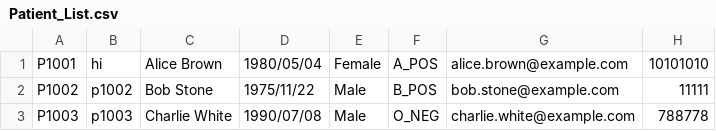
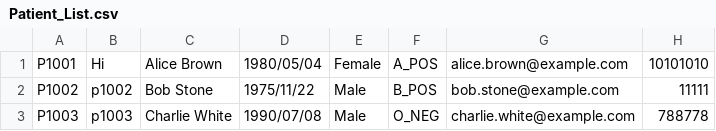
Before and after one commit to gladyswhm/SC2002_HMS_Project, a CSV file: SC2002 HMS Project/data/Patient_List.csv, drawn as a sheet.

```diff
--- a/SC2002 HMS Project/data/Patient_List.csv
+++ b/SC2002 HMS Project/data/Patient_List.csv
@@ -1,2 +1,2 @@
-P1001,hi,Alice Brown,1980/05/04, Female,A_POS,alice.brown@example.com,10101010
+P1001,Hi,Alice Brown,1980/05/04, Female,A_POS,alice.brown@example.com,10101010
 P1002,p1002,Bob Stone,1975/11/22, Male,B_POS,bob.stone@example.com,11111
```
Also changed, not shown: 5 other files.
